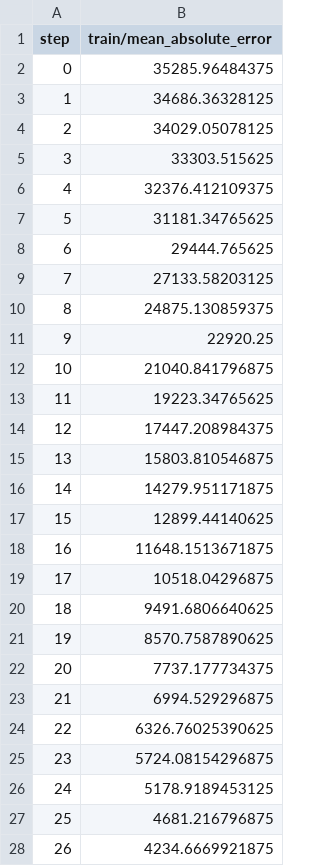
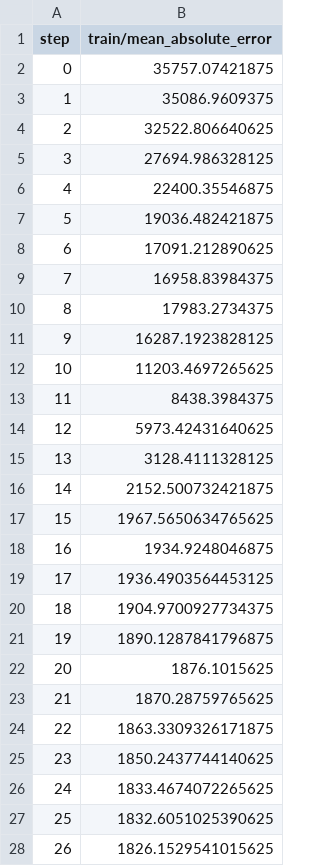
Before and after one commit to marcos-mansur/load-forecast, a TSV file: dvclive/plots/metrics/train/mean_absolute_error.tsv, drawn as a sheet; only a part is shown; the diff covers the shown part only.

```diff
--- a/dvclive/plots/metrics/train/mean_absolute_error.tsv
+++ b/dvclive/plots/metrics/train/mean_absolute_error.tsv
@@ -1,28 +1,28 @@
 step	train/mean_absolute_error
-0	35285.96484375
-1	34686.36328125
-2	34029.05078125
-3	33303.515625
-4	32376.412109375
-5	31181.34765625
-6	29444.765625
-7	27133.58203125
-8	24875.130859375
-9	22920.25
-10	21040.841796875
-11	19223.34765625
-12	17447.208984375
-13	15803.810546875
-14	14279.951171875
-15	12899.44140625
-16	11648.1513671875
-17	10518.04296875
-18	9491.6806640625
-19	8570.7587890625
-20	7737.177734375
-21	6994.529296875
-22	6326.76025390625
-23	5724.08154296875
-24	5178.9189453125
-25	4681.216796875
-26	4234.6669921875
+0	35757.07421875
+1	35086.9609375
+2	32522.806640625
+3	27694.986328125
+4	22400.35546875
+5	19036.482421875
+6	17091.212890625
+7	16958.83984375
+8	17983.2734375
+9	16287.1923828125
+10	11203.4697265625
+11	8438.3984375
+12	5973.42431640625
+13	3128.4111328125
+14	2152.500732421875
+15	1967.5650634765625
+16	1934.9248046875
+17	1936.4903564453125
+18	1904.9700927734375
+19	1890.1287841796875
+20	1876.1015625
+21	1870.28759765625
+22	1863.3309326171875
+23	1850.2437744140625
+24	1833.4674072265625
+25	1832.6051025390625
+26	1826.1529541015625
```
Also changed, not shown: 123 edited cells elsewhere in this file, dvclive/plots/metrics/eval/loss.tsv, dvclive/plots/metrics/eval/mean_absolute_error.tsv, 20 other files.
